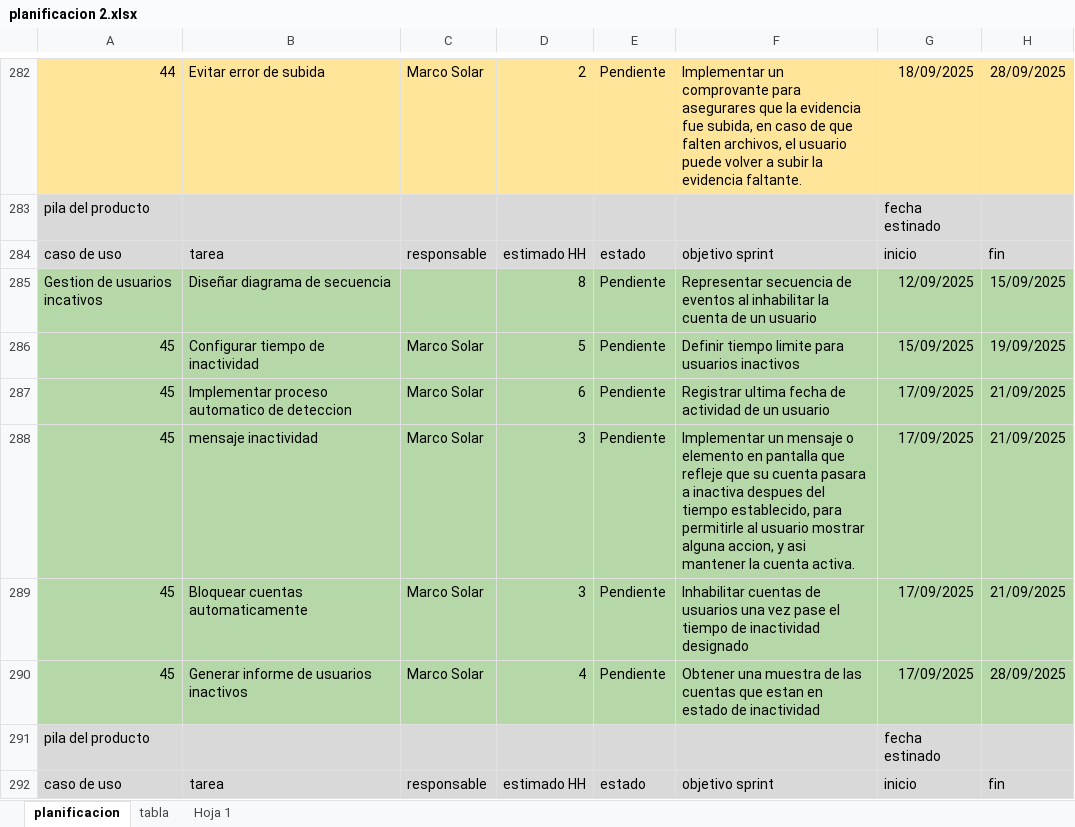
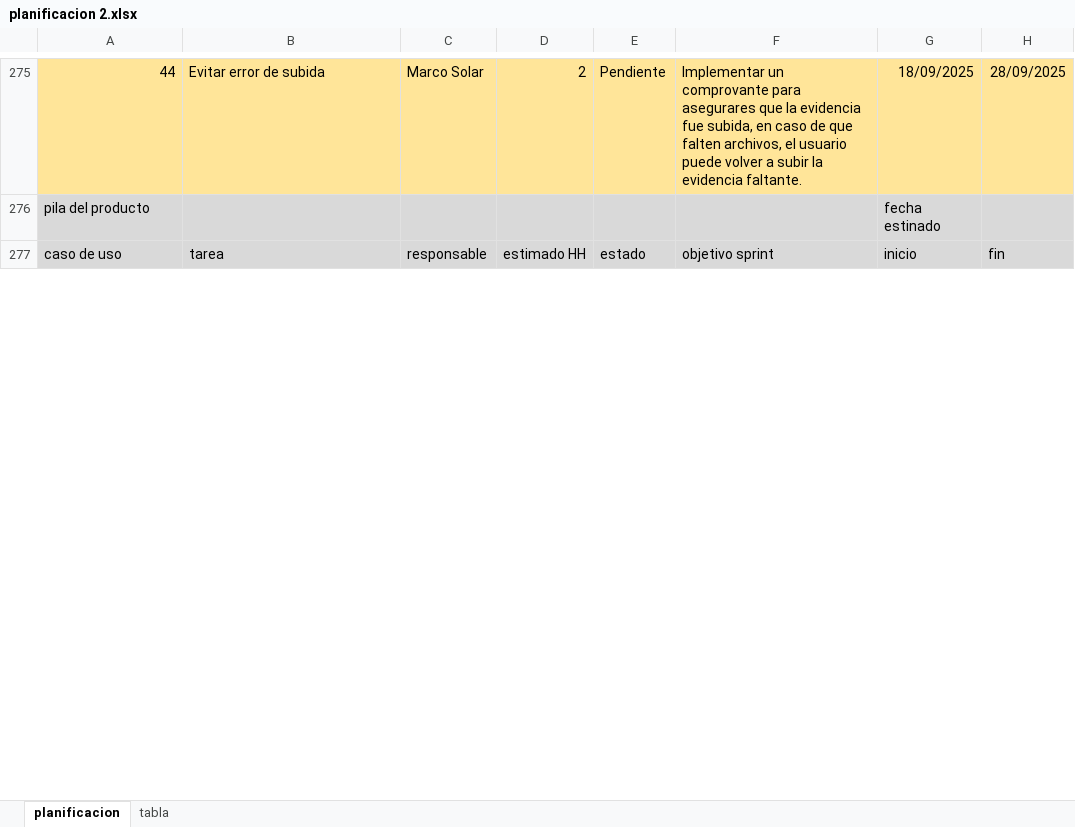
Before and after one commit to Shizars/Proyecto-ing-soft-1-y-2, an Excel workbook: INCREMENTO 2/planificacion 2.xlsx, sheet planificacion, drawn as a sheet; only a part is shown, gaps mark what is left out; values as stored, in another font and other column widths than the file's, no borders; charts and pictures not drawn; removed rows and columns are numbered as before the commit, all else as after; the diff covers the shown part only; the diff names each change by its address in the sheet, - before the commit and + after, or states it on an @@ line.

```diff
--- a/INCREMENTO 2/planificacion 2.xlsx (sheet planificacion)
+++ b/INCREMENTO 2/planificacion 2.xlsx (sheet planificacion)
-sheet tab: Hoja 1
-row 285: Gestion de usuarios incativos | Diseñar diagrama de secuencia |  | 8 | Pendiente | Representar secuencia de eventos al inhabilitar la cuenta de un usuario | 12/09/2025 | 15/09/2025
-row 286: 45 | Configurar tiempo de inactividad | Marco Solar | 5 | Pendiente | Definir tiempo limite para usuarios inactivos | 15/09/2025 | 19/09/2025
-row 287: 45 | Implementar proceso automatico de deteccion | Marco Solar | 6 | Pendiente | Registrar ultima fecha de actividad de un usuario | 17/09/2025 | 21/09/2025
-row 288: 45 | mensaje inactividad | Marco Solar | 3 | Pendiente | Implementar un mensaje o elemento en pantalla que refleje que su cuenta pasara a inactiva despues del tiempo establecido, para permitirle al usuario mostrar alguna accion, y asi mantener la cuenta activa. | 17/09/2025 | 21/09/2025
-row 289: 45 | Bloquear cuentas automaticamente | Marco Solar | 3 | Pendiente | Inhabilitar cuentas de usuarios una vez pase el tiempo de inactividad designado | 17/09/2025 | 21/09/2025
-row 290: 45 | Generar informe de usuarios inactivos | Marco Solar | 4 | Pendiente | Obtener una muestra de las cuentas que estan en estado de inactividad | 17/09/2025 | 28/09/2025
@@ row 291 moved to row 297: pila del producto @@
@@ row 292 moved to row 298: caso de uso @@
```
Also changed, not shown: 11 added rows, 12 removed rows, 2 moved rows and 98 edited cells elsewhere in this sheet, sheet tabla, charts or pictures.
